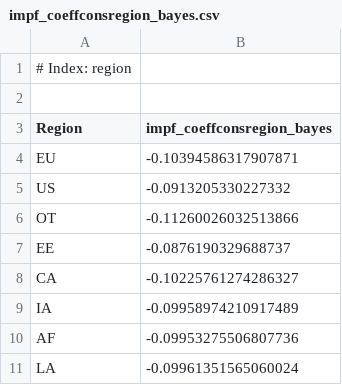
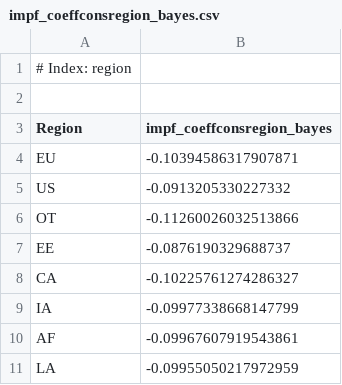
Before and after one commit to openmodels/MimiPAGE2020.jl, a CSV file: data/impf_coeffconsregion_bayes.csv, drawn as a sheet.

```diff
--- a/data/impf_coeffconsregion_bayes.csv
+++ b/data/impf_coeffconsregion_bayes.csv
@@ -8,4 +8,4 @@ EE,-0.0876190329688737
 CA,-0.10225761274286327
-IA,-0.09958974210917489
-AF,-0.09953275506807736
-LA,-0.09961351565060024
+IA,-0.09977338668147799
+AF,-0.09967607919543861
+LA,-0.09955050217972959
```
Also changed, not shown: data/impf_coeffconsregion.csv, data/impf_coefflinearregion_bayes.csv, 13 other files.
